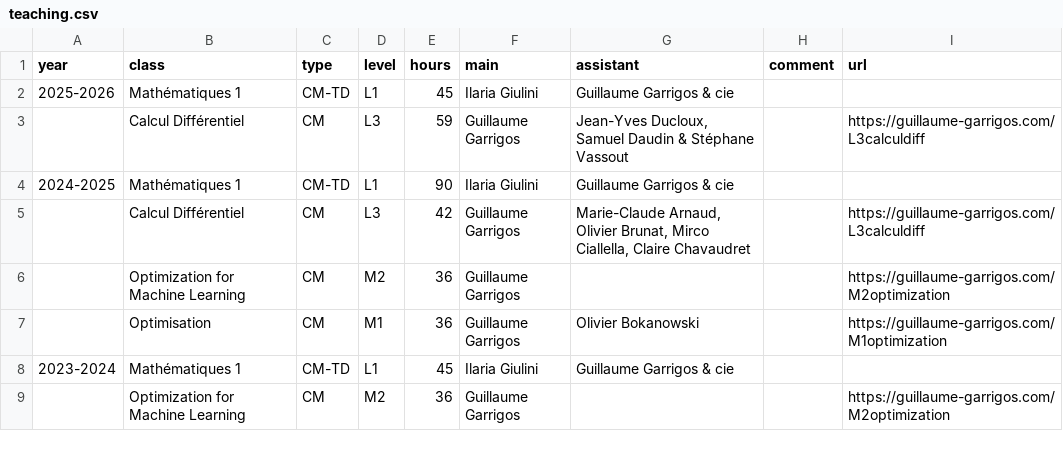
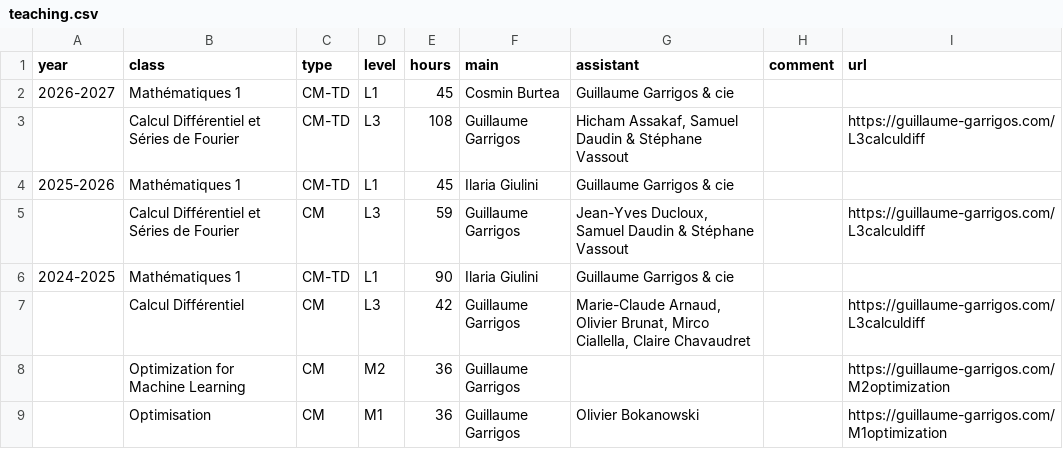
Before and after one commit to Guillaume-Garrigos/guillaume-garrigos.github.io, a CSV file: _data/teaching.csv, drawn as a sheet; only a part is shown; the shorter side is filled out with more unchanged rows.

Commit message:
teaching 2026

```diff
--- a/_data/teaching.csv
+++ b/_data/teaching.csv
@@ -1,4 +1,6 @@
 year,class,type,level,hours,main,assistant,comment,url
+2026-2027,Mathématiques 1,CM-TD,L1,45,Cosmin Burtea,Guillaume Garrigos & cie,,
+,Calcul Différentiel et Séries de Fourier,CM-TD,L3,108,Guillaume Garrigos,"Hicham Assakaf, Samuel Daudin & Stéphane Vassout",,https://guillaume-garrigos.com/L3calculdiff
 2025-2026,Mathématiques 1,CM-TD,L1,45,Ilaria Giulini,Guillaume Garrigos & cie,,
-,Calcul Différentiel,CM,L3,59,Guillaume Garrigos,"Jean-Yves Ducloux, Samuel Daudin & Stéphane Vassout",,https://guillaume-garrigos.com/L3calculdiff
+,Calcul Différentiel et Séries de Fourier,CM,L3,59,Guillaume Garrigos,"Jean-Yves Ducloux, Samuel Daudin & Stéphane Vassout",,https://guillaume-garrigos.com/L3calculdiff
 2024-2025,Mathématiques 1,CM-TD,L1,90,Ilaria Giulini,Guillaume Garrigos & cie,,
```
